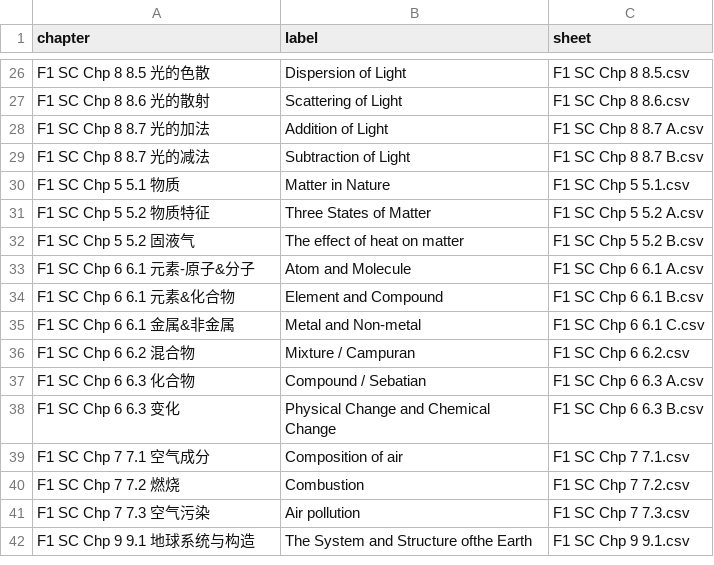
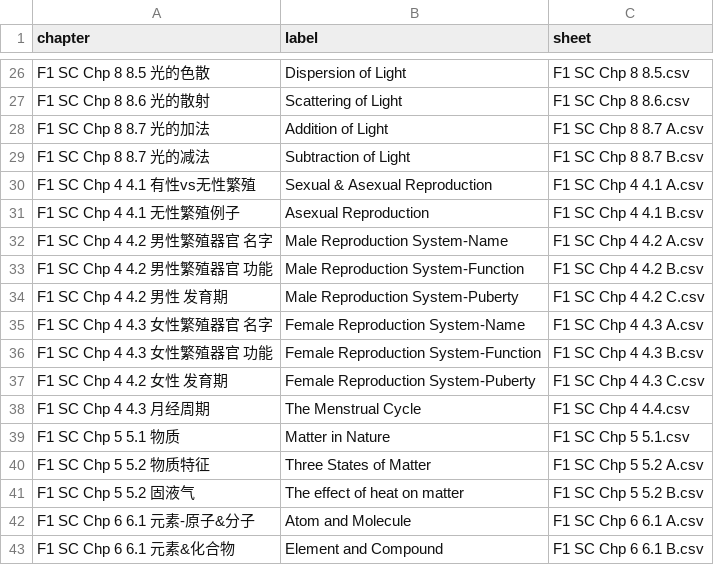
Before and after one commit to nobody0619/F1-SC, a CSV file: Chapters.csv, drawn as a sheet; only a part is shown, gaps mark what is left out; the shorter side is filled out with more unchanged rows.

```diff
--- a/Chapters.csv
+++ b/Chapters.csv
@@ -29,2 +29,11 @@ F1 SC Chp 8 8.7 光的加法,Addition of Light,F1 SC Chp 8 8.7 A.csv
 F1 SC Chp 8 8.7 光的减法,Subtraction of Light,F1 SC Chp 8 8.7 B.csv
+F1 SC Chp 4 4.1 有性vs无性繁殖,Sexual & Asexual Reproduction ,F1 SC Chp 4 4.1 A.csv
+F1 SC Chp 4 4.1 无性繁殖例子,Asexual Reproduction,F1 SC Chp 4 4.1 B.csv
+F1 SC Chp 4 4.2 男性繁殖器官 名字,Male Reproduction System-Name,F1 SC Chp 4 4.2 A.csv
+F1 SC Chp 4 4.2 男性繁殖器官 功能,Male Reproduction System-Function,F1 SC Chp 4 4.2 B.csv
+F1 SC Chp 4 4.2 男性 发育期,Male Reproduction System-Puberty,F1 SC Chp 4 4.2 C.csv
+F1 SC Chp 4 4.3 女性繁殖器官 名字,Female Reproduction System-Name,F1 SC Chp 4 4.3 A.csv
+F1 SC Chp 4 4.3 女性繁殖器官 功能,Female Reproduction System-Function,F1 SC Chp 4 4.3 B.csv
+F1 SC Chp 4 4.2 女性 发育期,Female Reproduction System-Puberty,F1 SC Chp 4 4.3 C.csv
+F1 SC Chp 4 4.3 月经周期,The Menstrual Cycle,F1 SC Chp 4 4.4.csv
 F1 SC Chp 5 5.1 物质,Matter in Nature,F1 SC Chp 5 5.1.csv
```
Also changed, not shown: 9 other files.
